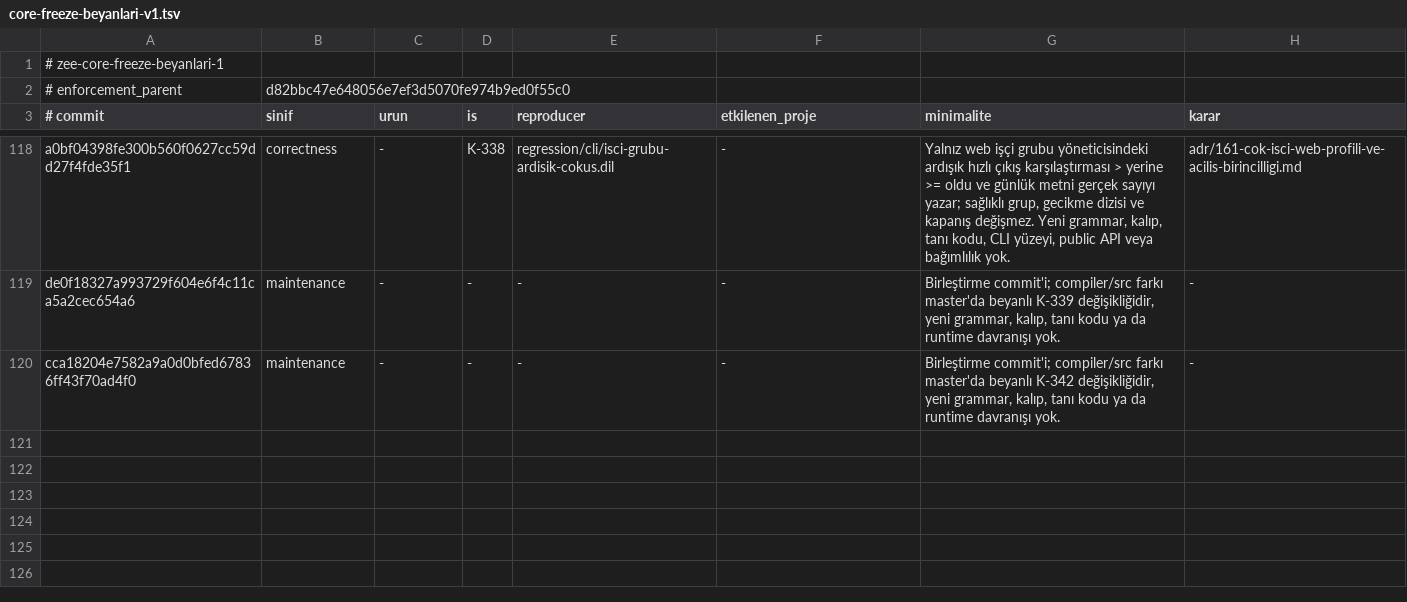
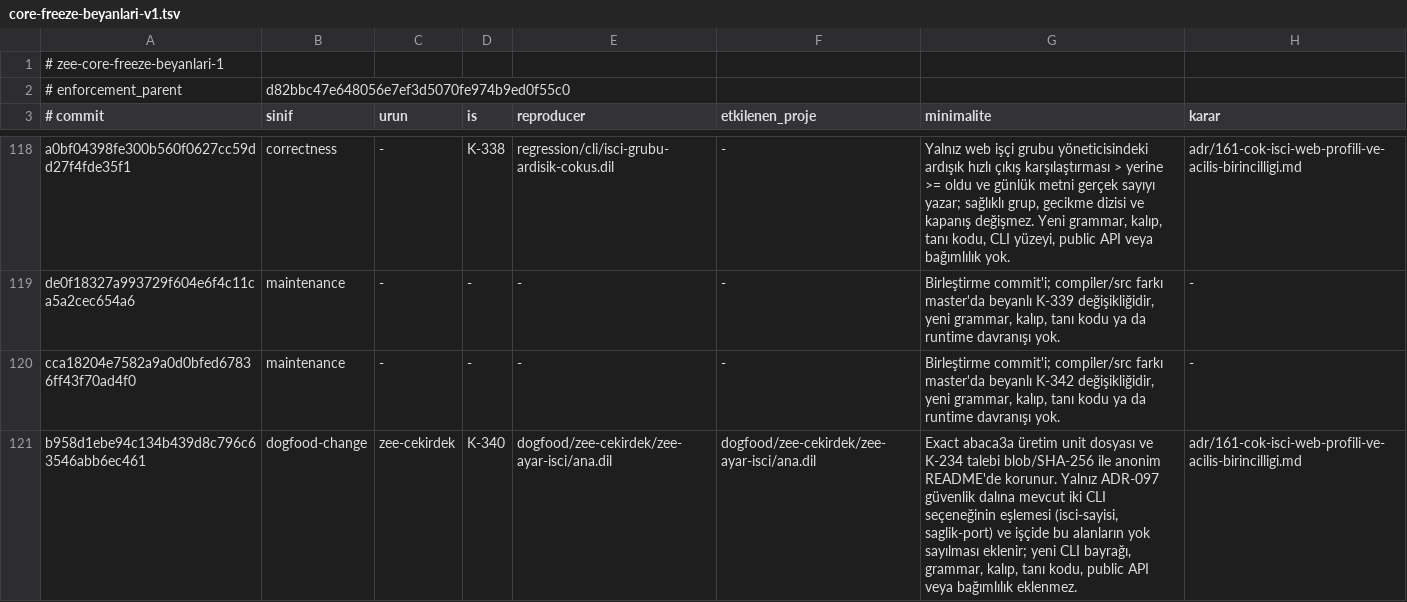
Before and after one commit to merbay-erp/zee, a TSV file: docs/core-freeze-beyanlari-v1.tsv, drawn as a sheet; only a part is shown, gaps mark what is left out; the diff names each change by its address in the sheet, - before the commit and + after, or states it on an @@ line.

```diff
--- a/docs/core-freeze-beyanlari-v1.tsv
+++ b/docs/core-freeze-beyanlari-v1.tsv
+row 121: b958d1ebe94c134b439d8c796c63546abb6ec461 | dogfood-change | zee-cekirdek | K-340 | dogfood/zee-cekirdek/zee-ayar-isci/ana.dil | dogfood/zee-cekirdek/zee-ayar-isci/ana.dil | Exact abaca3a üretim unit dosyası ve K-234 talebi blob/SHA-256 ile anonim README'de korunur. Yalnız ADR-097 güvenlik dalına mevcut iki CLI seçeneğinin eşlemesi (isci-sayisi, saglik-port) ve işçide bu alanların yok sayılması eklenir; yeni CLI bayrağı, grammar, kalıp, tanı kodu, public API veya bağımlılık eklenmez. | adr/161-cok-isci-web-profili-ve-acilis-birincilligi.md
```
Also changed, not shown: docs/compiler-degisiklik-beyanlari-v1.tsv, 1 other file.
